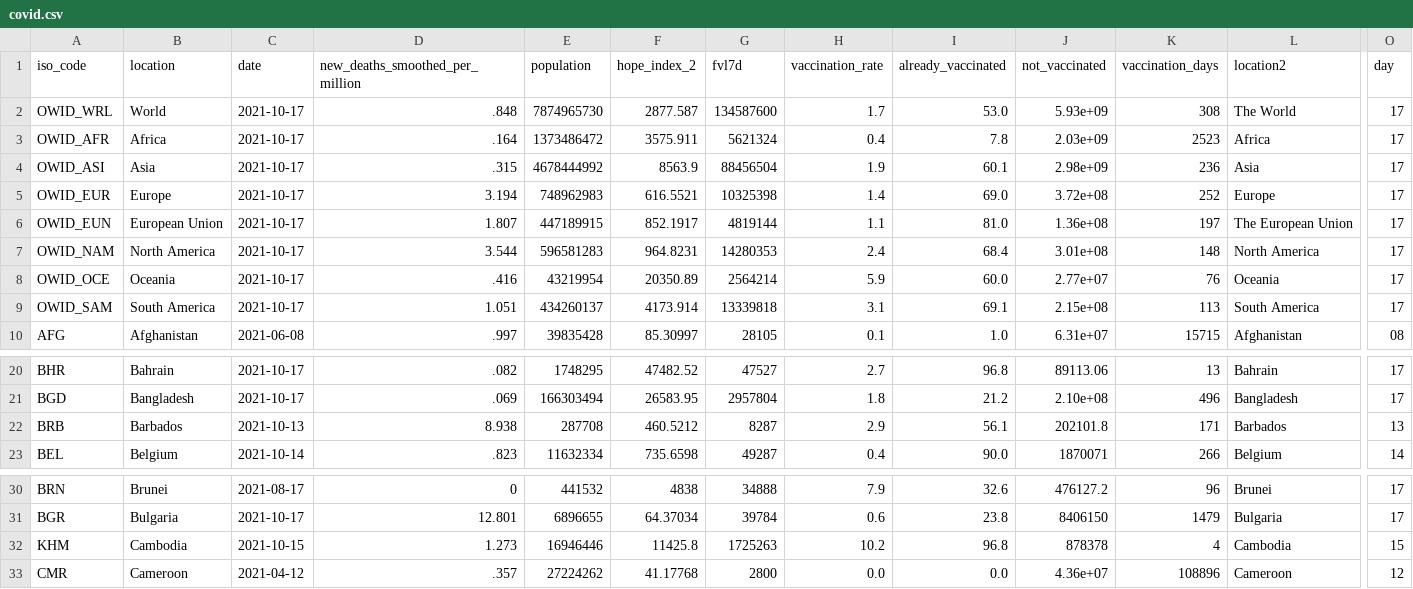
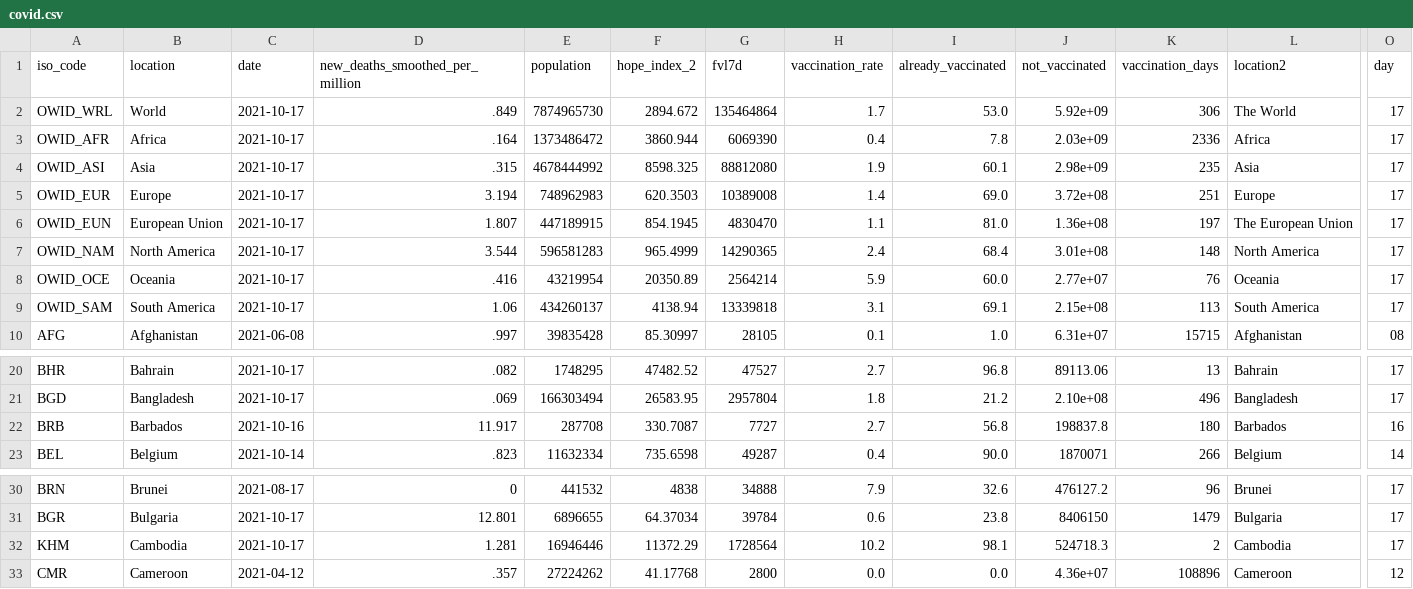
Before and after one commit to jonathanold/jonathanold.github.io, a CSV file: docs/otherdata/covid.csv, drawn as a sheet; only a part is shown, gaps mark what is left out; the diff covers the shown part only; the diff names each change by its address in the sheet, - before the commit and + after, or states it on an @@ line.

```diff
--- a/docs/otherdata/covid.csv
+++ b/docs/otherdata/covid.csv
-D2 (new_deaths_smoothed_per_million): .848
+D2 (new_deaths_smoothed_per_million): .849
-F2 (hope_index_2): 2877.587
+F2 (hope_index_2): 2894.672
-G2 (fvl7d): 134587600
+G2 (fvl7d): 135464864
-J2 (not_vaccinated): 5.93e+09
+J2 (not_vaccinated): 5.92e+09
-K2 (vaccination_days): 308
+K2 (vaccination_days): 306
-F3 (hope_index_2): 3575.911
+F3 (hope_index_2): 3860.944
-G3 (fvl7d): 5621324
+G3 (fvl7d): 6069390
-K3 (vaccination_days): 2523
+K3 (vaccination_days): 2336
-F4 (hope_index_2): 8563.9
+F4 (hope_index_2): 8598.325
-G4 (fvl7d): 88456504
+G4 (fvl7d): 88812080
-K4 (vaccination_days): 236
+K4 (vaccination_days): 235
-F5 (hope_index_2): 616.5521
+F5 (hope_index_2): 620.3503
-G5 (fvl7d): 10325398
+G5 (fvl7d): 10389008
-K5 (vaccination_days): 252
+K5 (vaccination_days): 251
-F6 (hope_index_2): 852.1917
+F6 (hope_index_2): 854.1945
-G6 (fvl7d): 4819144
+G6 (fvl7d): 4830470
-F7 (hope_index_2): 964.8231
+F7 (hope_index_2): 965.4999
-G7 (fvl7d): 14280353
+G7 (fvl7d): 14290365
-D9 (new_deaths_smoothed_per_million): 1.051
+D9 (new_deaths_smoothed_per_million): 1.06
-F9 (hope_index_2): 4173.914
+F9 (hope_index_2): 4138.94
-C22 (date): 2021-10-13
+C22 (date): 2021-10-16
-D22 (new_deaths_smoothed_per_million): 8.938
+D22 (new_deaths_smoothed_per_million): 11.917
-F22 (hope_index_2): 460.5212
+F22 (hope_index_2): 330.7087
-G22 (fvl7d): 8287
+G22 (fvl7d): 7727
-H22 (vaccination_rate): 2.9
+H22 (vaccination_rate): 2.7
-I22 (already_vaccinated): 56.1
+I22 (already_vaccinated): 56.8
-J22 (not_vaccinated): 202101.8
+J22 (not_vaccinated): 198837.8
-K22 (vaccination_days): 171
+K22 (vaccination_days): 180
-O22 (day): 13
+O22 (day): 16
-C32 (date): 2021-10-15
+C32 (date): 2021-10-17
-D32 (new_deaths_smoothed_per_million): 1.273
+D32 (new_deaths_smoothed_per_million): 1.281
-F32 (hope_index_2): 11425.8
+F32 (hope_index_2): 11372.29
-G32 (fvl7d): 1725263
+G32 (fvl7d): 1728564
-I32 (already_vaccinated): 96.8
+I32 (already_vaccinated): 98.1
-J32 (not_vaccinated): 878378
+J32 (not_vaccinated): 524718.3
-K32 (vaccination_days): 4
+K32 (vaccination_days): 2
-O32 (day): 15
+O32 (day): 17
```
Also changed, not shown: 57 edited cells elsewhere in this file, static/otherdata/covid.csv, 4 other files.
